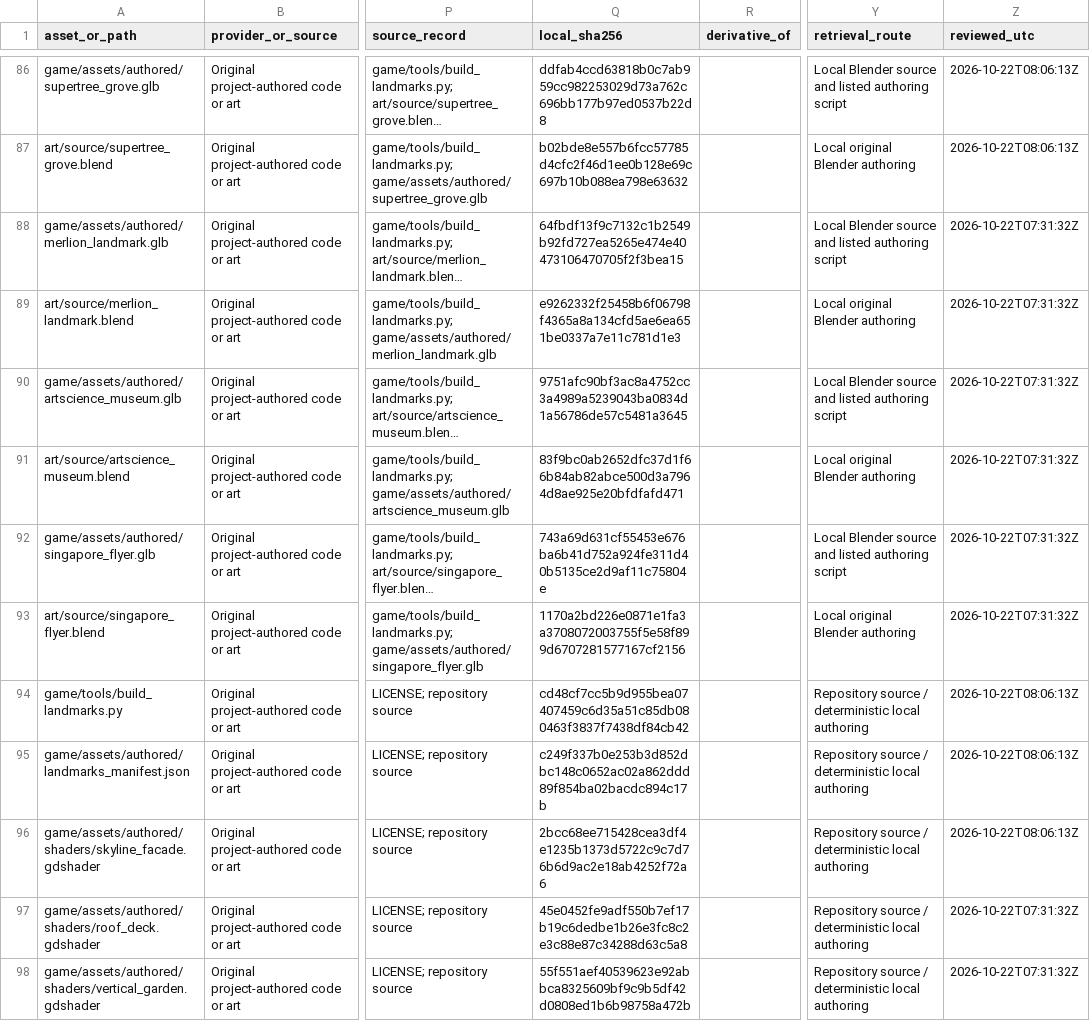
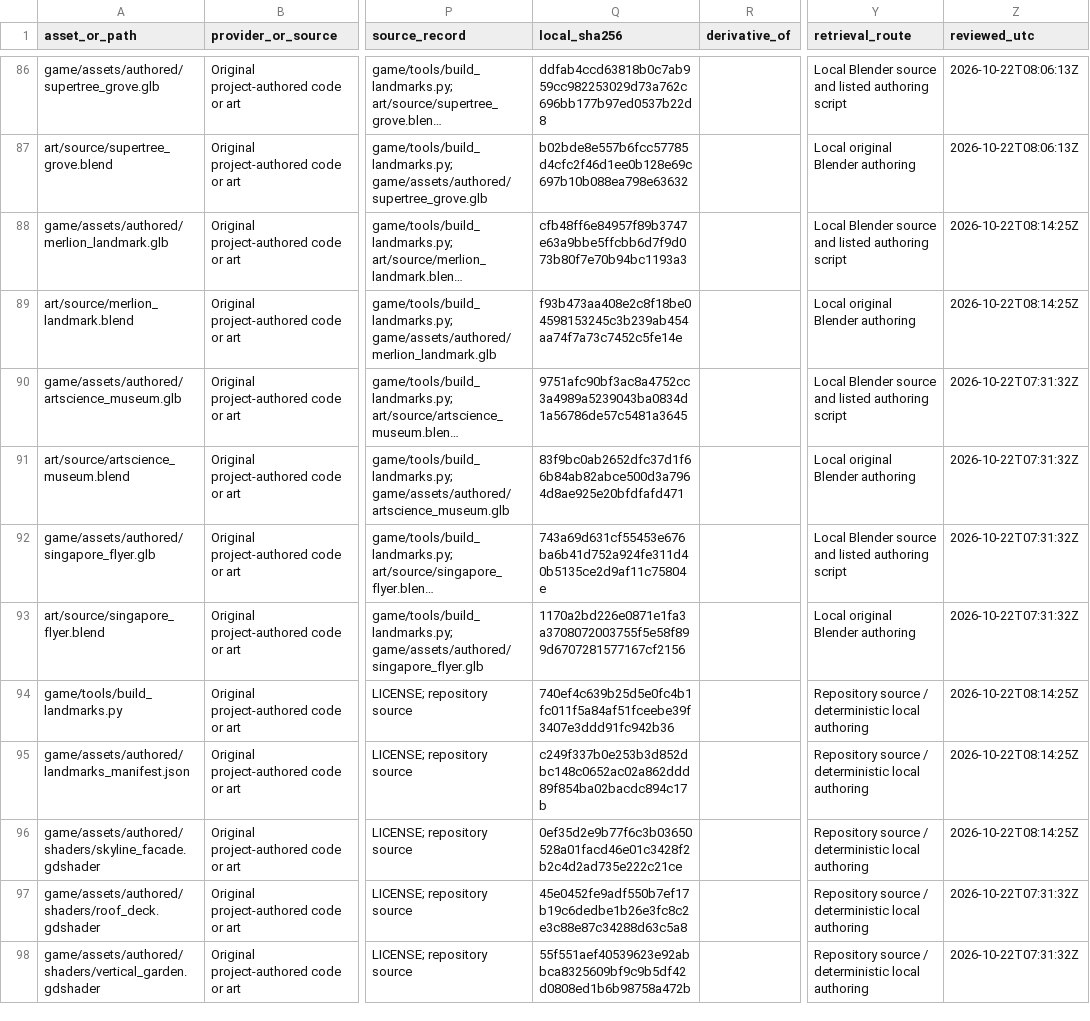
Before and after one commit to oh-ashen-one/gta-v-made-by-5-ai, a CSV file: docs/asset-manifest.csv, drawn as a sheet; only a part is shown, gaps mark what is left out; long unchanged cells end in …; the diff names each change by its address in the sheet, - before the commit and + after, or states it on an @@ line.

```diff
--- a/docs/asset-manifest.csv
+++ b/docs/asset-manifest.csv
-Q88 (local_sha256): 64fbdf13f9c7132c1b2549b92fd727ea5265e474e40473106470705f2f3bea15
+Q88 (local_sha256): cfb48ff6e84957f89b3747e63a9bbe5ffcbb6d7f9d073b80f7e70b94bc1193a3
-Z88:Z89 (reviewed_utc): 2026-10-22T07:31:32Z
+Z88:Z89 (reviewed_utc): 2026-10-22T08:14:25Z
-Q89 (local_sha256): e9262332f25458b6f06798f4365a8a134cfd5ae6ea651be0337a7e11c781d1e3
+Q89 (local_sha256): f93b473aa408e2c8f18be04598153245c3b239ab454aa74f7a73c7452c5fe14e
-Q94 (local_sha256): cd48cf7cc5b9d955bea07407459c6d35a51c85db080463f3837f7438df84cb42
+Q94 (local_sha256): 740ef4c639b25d5e0fc4b1fc011f5a84af51fceebe39f3407e3ddd91fc942b36
-Z94:Z96 (reviewed_utc): 2026-10-22T08:06:13Z
+Z94:Z96 (reviewed_utc): 2026-10-22T08:14:25Z
-Q96 (local_sha256): 2bcc68ee715428cea3df4e1235b1373d5722c9c7d76b6d9ac2e18ab4252f72a6
+Q96 (local_sha256): 0ef35d2e9b77f6c3b03650528a01facd46e01c3428f2b2c4d2ad735e222c21ce
```
Also changed, not shown: 4 other files.
